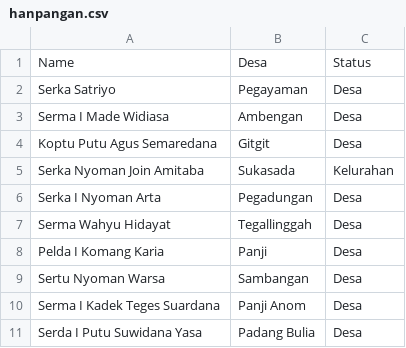
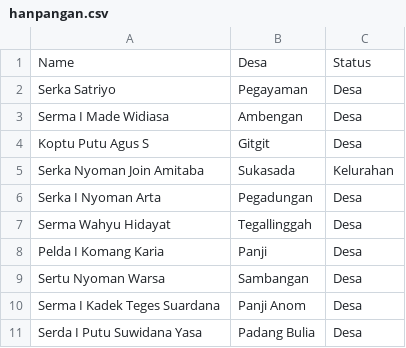
Before and after one commit to sukasada05/dukops4, a CSV file: data/hanpangan.csv, drawn as a sheet.

```diff
--- a/data/hanpangan.csv
+++ b/data/hanpangan.csv
@@ -3,3 +3,3 @@ Serka Satriyo,Pegayaman,Desa
 Serma I Made Widiasa,Ambengan,Desa
-Koptu Putu Agus Semaredana, Gitgit, Desa
+Koptu Putu Agus S,Gitgit,Desa
 Serka Nyoman Join Amitaba,Sukasada,Kelurahan
```
Also changed, not shown: 22 other files.
